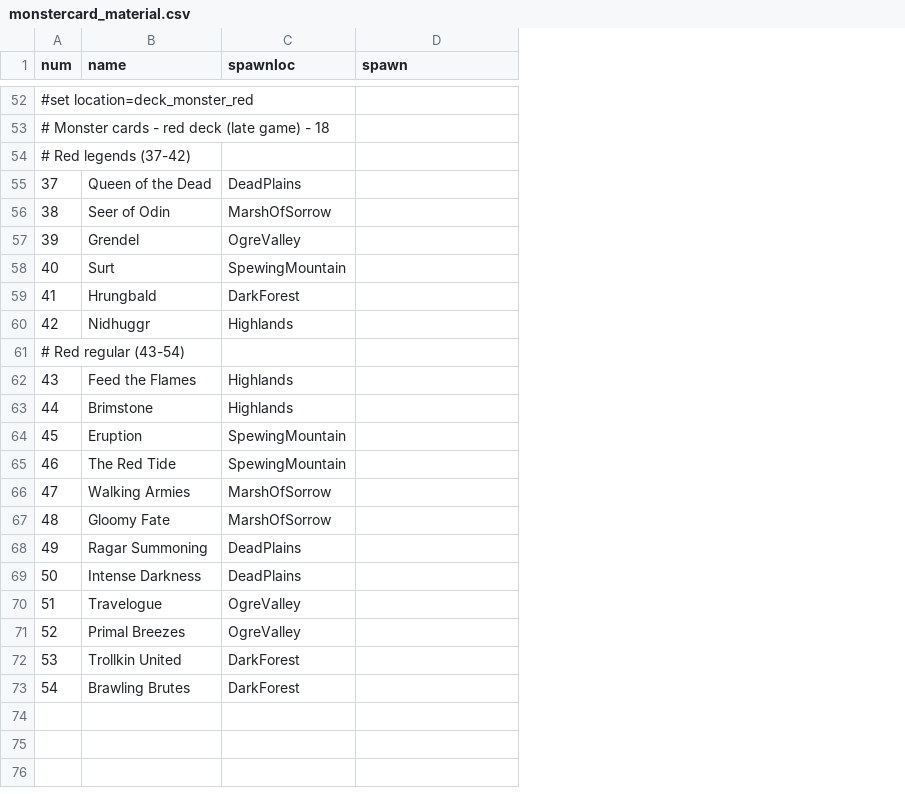
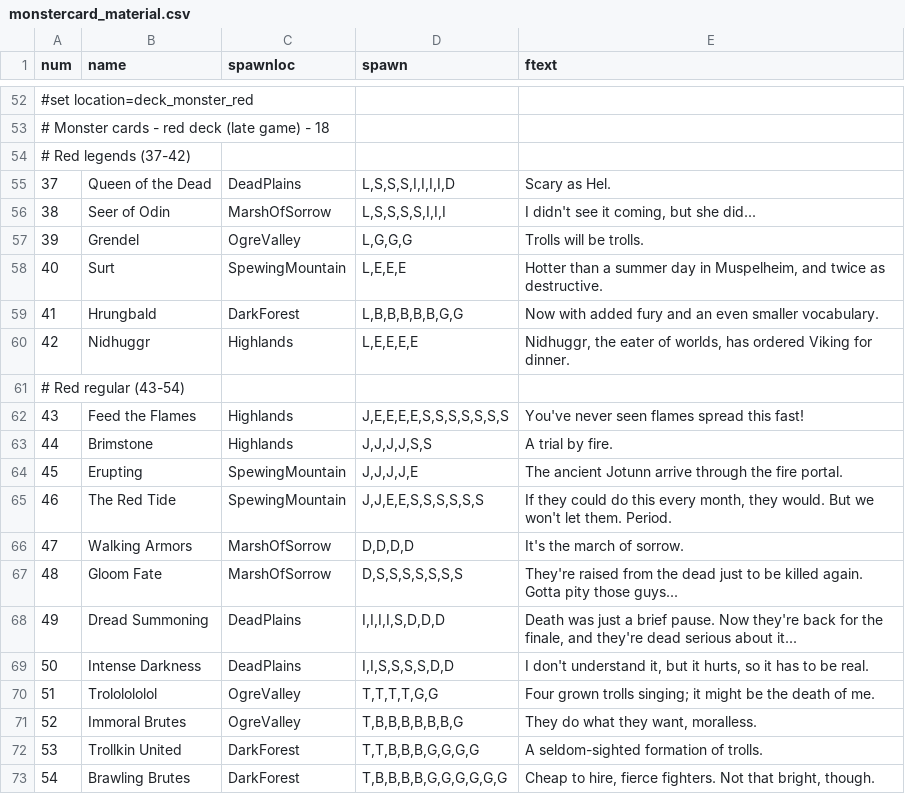
Before and after one commit to elaskavaia/bga-fate, a CSV file: misc/monstercard_material.csv, drawn as a sheet; only a part is shown, gaps mark what is left out; the diff covers the shown part only; the diff names each change by its address in the sheet, - before the commit and + after, or states it on an @@ line.

```diff
--- a/misc/monstercard_material.csv
+++ b/misc/monstercard_material.csv
+column E (ftext), rows 55-73: Scary as Hel. | I didn't see it coming, but she did... | Trolls will be trolls. | Hotter than a summer day in Muspelheim, and twice as destructive. | Now with added fury and an even smaller vocabulary. | Nidhuggr, the eater of worlds, has ordered Viking for dinner. |  | You've never seen flames spread this fast! | A trial by fire. | The ancient Jotunn arrive through the fire portal. | If they could do this every month, they would. But we won't let them. Period. | It's the march of sorrow. | They're raised from the dead just to be killed again. Gotta pity those guys... | Death was just a brief pause. Now they're back for the finale, and they're dead serious about it... | I don't understand it, but it hurts, so it has to be real. | Four grown trolls singing; it might be the death of me. | They do what they want, moralless. | A seldom-sighted formation of trolls. | Cheap to hire, fierce fighters. Not that bright, though.
-D55 (spawn): (empty)
+D55 (spawn): L,S,S,S,I,I,I,I,D
-D56 (spawn): (empty)
+D56 (spawn): L,S,S,S,S,I,I,I
-D57 (spawn): (empty)
+D57 (spawn): L,G,G,G
-D58 (spawn): (empty)
+D58 (spawn): L,E,E,E
-D59 (spawn): (empty)
+D59 (spawn): L,B,B,B,B,B,G,G
-D60 (spawn): (empty)
+D60 (spawn): L,E,E,E,E
-D62 (spawn): (empty)
+D62 (spawn): J,E,E,E,E,S,S,S,S,S,S,S
-D63 (spawn): (empty)
+D63 (spawn): J,J,J,J,S,S
-B64 (name): Eruption
+B64 (name): Erupting
-D64 (spawn): (empty)
+D64 (spawn): J,J,J,J,E
-D65 (spawn): (empty)
+D65 (spawn): J,J,E,E,S,S,S,S,S,S
-B66 (name): Walking Armies
+B66 (name): Walking Armors
-D66 (spawn): (empty)
+D66 (spawn): D,D,D,D
-B67 (name): Gloomy Fate
+B67 (name): Gloom Fate
-D67 (spawn): (empty)
+D67 (spawn): D,S,S,S,S,S,S,S
-B68 (name): Ragar Summoning
+B68 (name): Dread Summoning
-D68 (spawn): (empty)
+D68 (spawn): I,I,I,I,S,D,D,D
-D69 (spawn): (empty)
+D69 (spawn): I,I,S,S,S,S,D,D
-B70 (name): Travelogue
+B70 (name): Trololololol
-D70 (spawn): (empty)
+D70 (spawn): T,T,T,T,G,G
-B71 (name): Primal Breezes
+B71 (name): Immoral Brutes
-D71 (spawn): (empty)
+D71 (spawn): T,B,B,B,B,B,B,G
-D72 (spawn): (empty)
+D72 (spawn): T,T,B,B,B,G,G,G,G
-D73 (spawn): (empty)
+D73 (spawn): T,B,B,B,B,G,G,G,G,G,G
```
Also changed, not shown: 53 edited cells elsewhere in this file, misc/op_material.csv, misc/token_material.csv, 21 other files.
